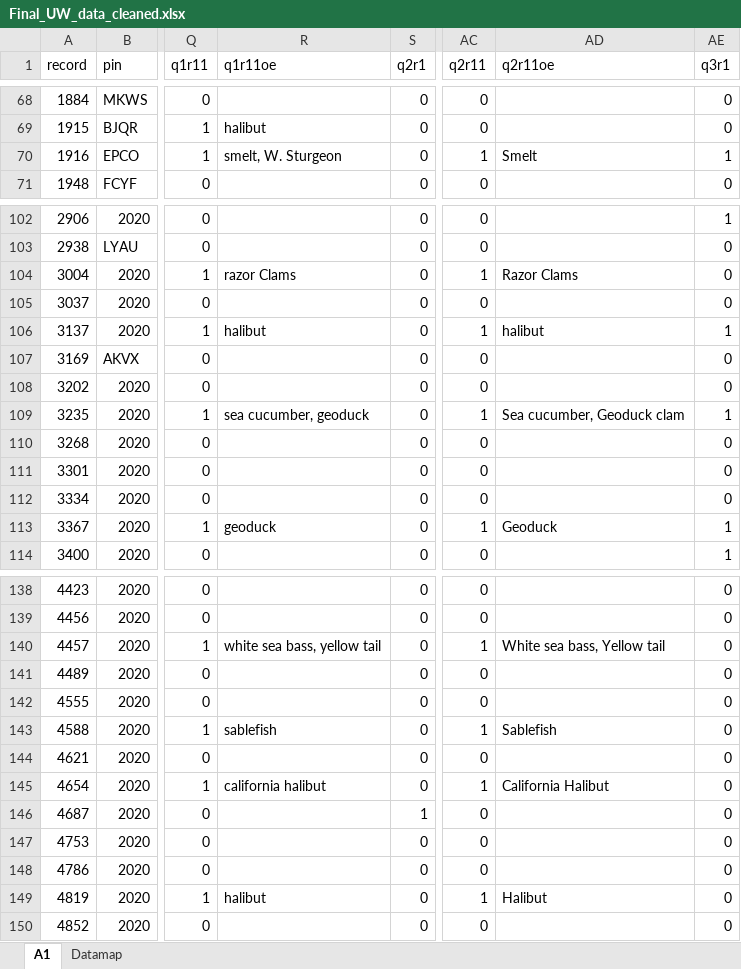
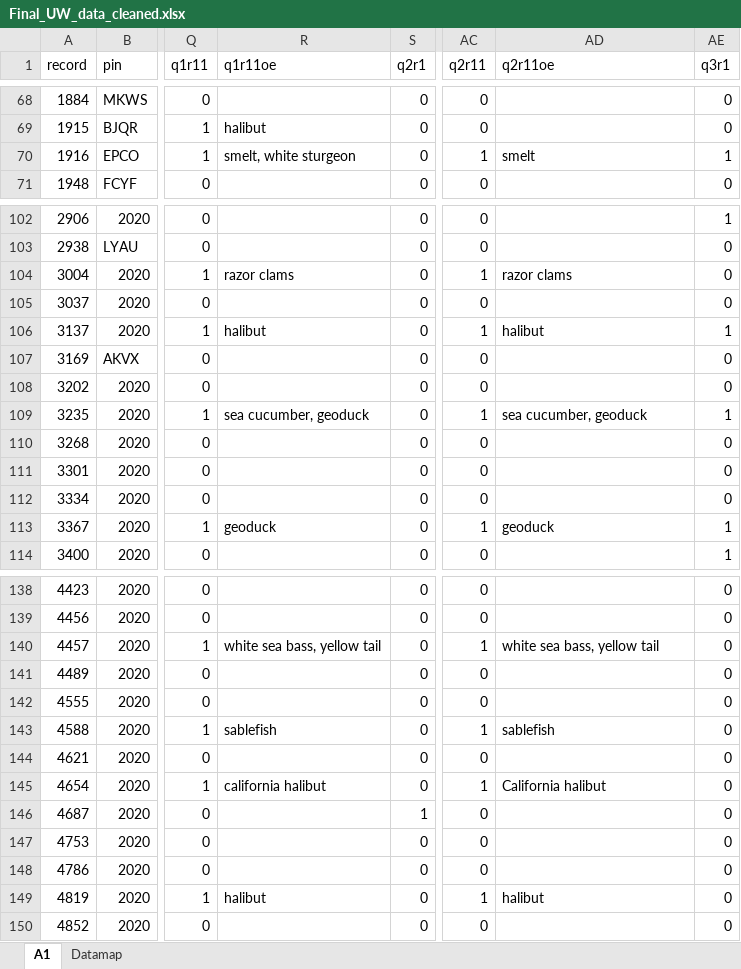
Before and after one commit to lknelson05/climate_perceptions, an Excel workbook: data/Final_UW_data_cleaned.xlsx, sheet A1, drawn as a sheet; only a part is shown, gaps mark what is left out; values as stored, in another font and other column widths than the file's, no borders; the diff covers the shown part only; the diff names each change by its address in the sheet, - before the commit and + after, or states it on an @@ line.

```diff
--- a/data/Final_UW_data_cleaned.xlsx (sheet A1)
+++ b/data/Final_UW_data_cleaned.xlsx (sheet A1)
-R70 (q1r11oe): smelt, W. Sturgeon
+R70 (q1r11oe): smelt, white sturgeon
-AD70 (q2r11oe): Smelt
+AD70 (q2r11oe): smelt
-R104 (q1r11oe): razor Clams
+R104 (q1r11oe): razor clams
-AD104 (q2r11oe): Razor Clams
+AD104 (q2r11oe): razor clams
-AD109 (q2r11oe): Sea cucumber, Geoduck clam
+AD109 (q2r11oe): sea cucumber, geoduck
-AD113 (q2r11oe): Geoduck
+AD113 (q2r11oe): geoduck
-AD140 (q2r11oe): White sea bass, Yellow tail
+AD140 (q2r11oe): white sea bass, yellow tail
-AD143 (q2r11oe): Sablefish
+AD143 (q2r11oe): sablefish
-AD145 (q2r11oe): California Halibut
+AD145 (q2r11oe): California halibut
-AD149 (q2r11oe): Halibut
+AD149 (q2r11oe): halibut
```
Also changed, not shown: 45 edited cells elsewhere in this sheet.
